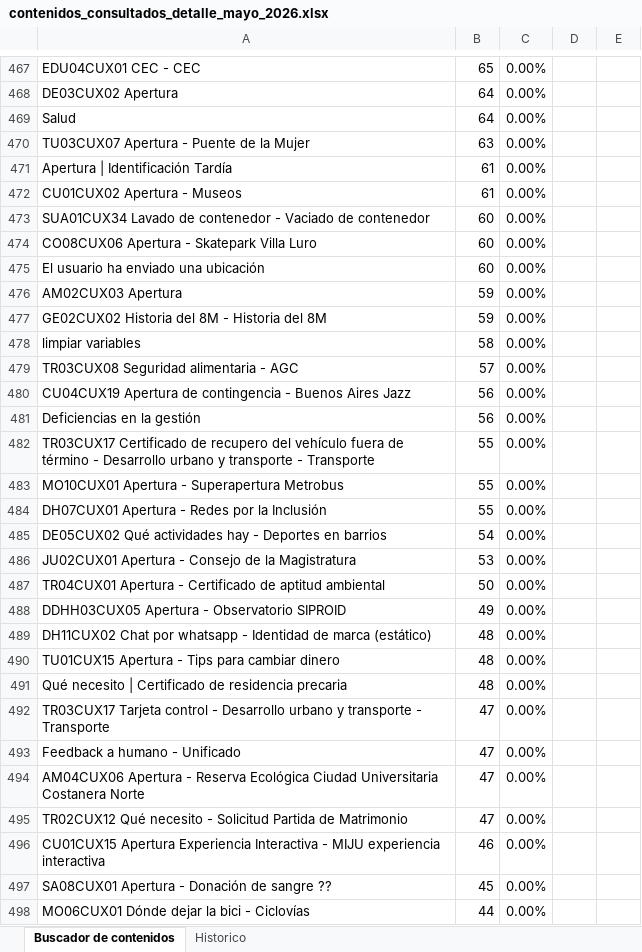
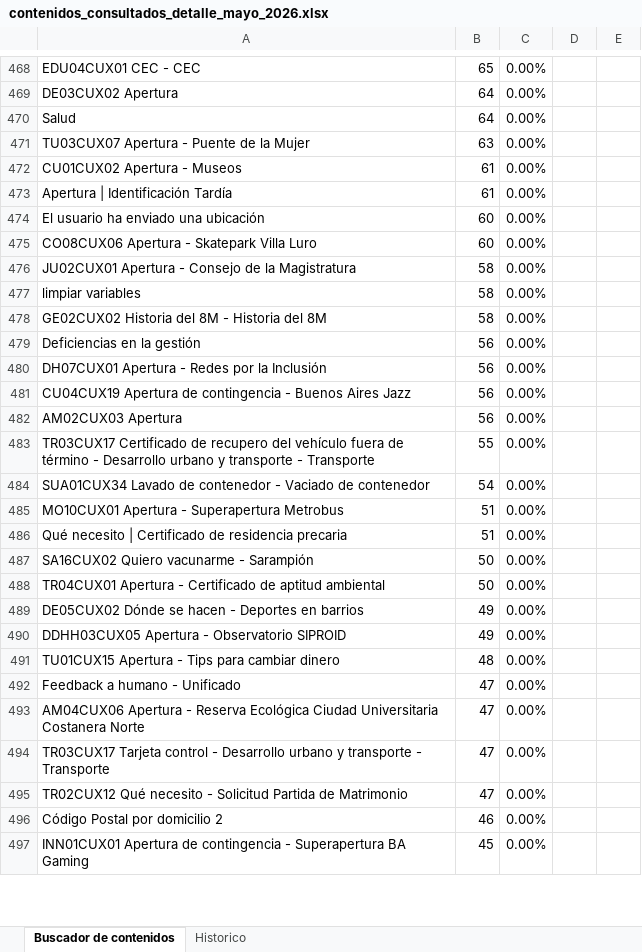
Before and after one commit to EdVeralli/Metricas_Boti_Mensual, an Excel workbook: Contenidos_Consultados/output/contenidos_consultados_detalle_mayo_2026.xlsx, sheet Buscador de contenidos, drawn as a sheet; only a part is shown, gaps mark what is left out; values as stored, in another font and other column widths than the file's, no borders; removed rows and columns are numbered as before the commit, all else as after; the diff covers the shown part only; the diff names each change by its address in the sheet, - before the commit and + after, or states it on an @@ line.

```diff
--- a/Contenidos_Consultados/output/contenidos_consultados_detalle_mayo_2026.xlsx (sheet Buscador de contenidos)
+++ b/Contenidos_Consultados/output/contenidos_consultados_detalle_mayo_2026.xlsx (sheet Buscador de contenidos)
-A474: SUA01CUX34 Lavado de contenedor - Vaciado de contenedor
+A474: El usuario ha enviado una ubicación
-row 475: El usuario ha enviado una ubicación | 60 | 0.00%
-row 476: AM02CUX03 Apertura | 59 | 0.00%
-row 477: GE02CUX02 Historia del 8M - Historia del 8M | 59 | 0.00%
+row 476: JU02CUX01 Apertura - Consejo de la Magistratura | 58 | 0.00%
-row 479: TR03CUX08 Seguridad alimentaria - AGC | 57 | 0.00%
+row 478: GE02CUX02 Historia del 8M - Historia del 8M | 58 | 0.00%
+row 479: Deficiencias en la gestión | 56 | 0.00%
+row 480: DH07CUX01 Apertura - Redes por la Inclusión | 56 | 0.00%
-A482: Deficiencias en la gestión
+A482: AM02CUX03 Apertura
+row 484: SUA01CUX34 Lavado de contenedor - Vaciado de contenedor | 54 | 0.00%
-B485: 55
+B485: 51
-row 484: DH07CUX01 Apertura - Redes por la Inclusión | 55 | 0.00%
-row 485: DE05CUX02 Qué actividades hay - Deportes en barrios | 54 | 0.00%
-row 486: JU02CUX01 Apertura - Consejo de la Magistratura | 53 | 0.00%
+row 486: Qué necesito | Certificado de residencia precaria | 51 | 0.00%
+row 487: SA16CUX02 Quiero vacunarme - Sarampión | 50 | 0.00%
+row 489: DE05CUX02 Dónde se hacen - Deportes en barrios | 49 | 0.00%
-row 489: DH11CUX02 Chat por whatsapp - Identidad de marca (estático) | 48 | 0.00%
-row 491: Qué necesito | Certificado de residencia precaria | 48 | 0.00%
@@ row 492 moved to row 494: TR03CUX17 Tarjeta control - Desarrollo u… @@
-A496: CU01CUX15 Apertura Experiencia Interactiva - MIJU experiencia interactiva
+A496: Código Postal por domicilio 2
-A497: SA08CUX01 Apertura - Donación de sangre ??
+A497: INN01CUX01 Apertura de contingencia - Superapertura BA Gaming
-row 498: MO06CUX01 Dónde dejar la bici - Ciclovías | 44 | 0.00%
```
Also changed, not shown: 214 added rows, 204 removed rows, 92 moved rows and 101 edited cells elsewhere in this sheet, Contenidos_Bot/output/contenidos_bot_detalle_mayo_2026.xlsx, Feedback_CES/output/feedback_ces_detalle_mayo_2026.xlsx, 21 other files.
